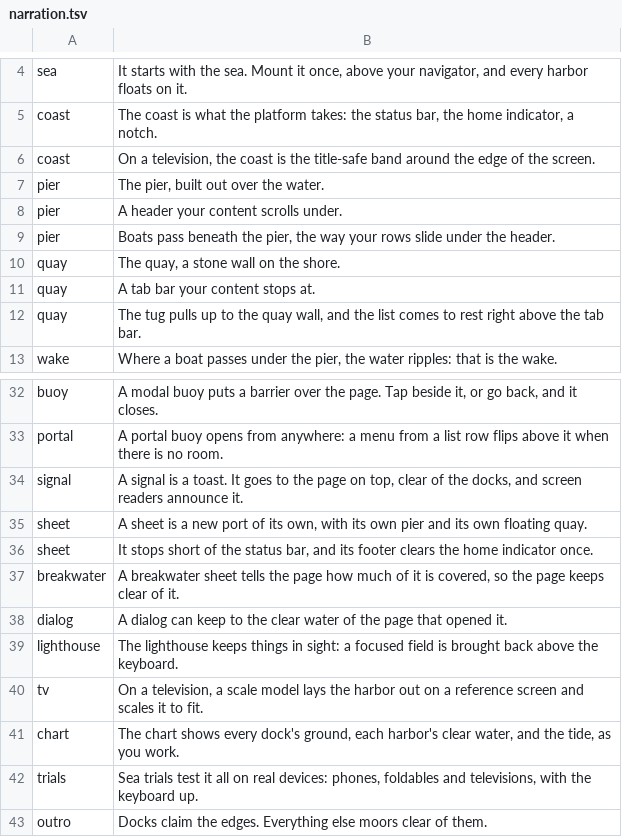
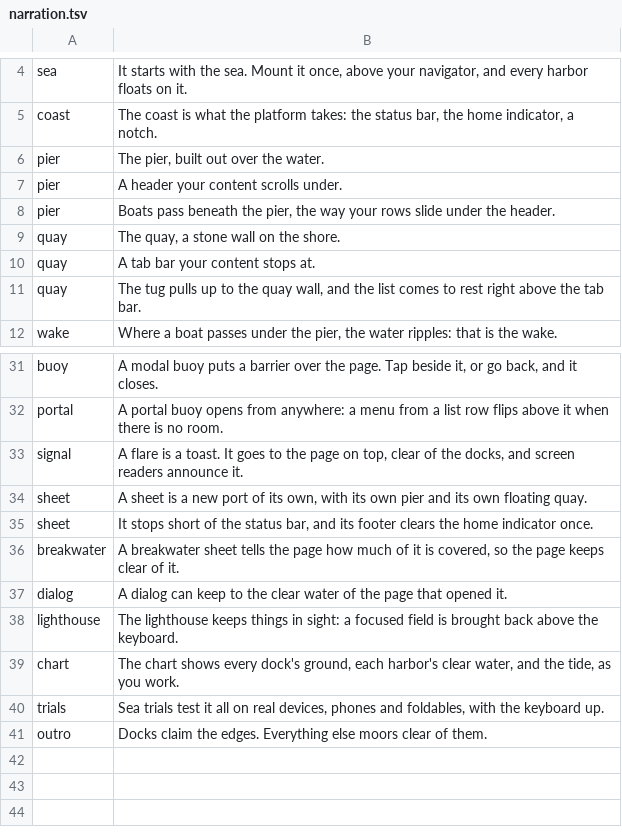
Before and after one commit to SupposedlySam/harbor, a TSV file: example/lib/showcase/narration.tsv, drawn as a sheet; only a part is shown, gaps mark what is left out.

```diff
--- a/example/lib/showcase/narration.tsv
+++ b/example/lib/showcase/narration.tsv
@@ -5,3 +5,2 @@ sea	It starts with the sea. Mount it once, above your navigator, and every harbo
 coast	The coast is what the platform takes: the status bar, the home indicator, a notch.
-coast	On a television, the coast is the title-safe band around the edge of the screen.
 pier	The pier, built out over the water.
@@ -33,3 +32,3 @@ buoy	A modal buoy puts a barrier over the page. Tap beside it, or go back, and i
 portal	A portal buoy opens from anywhere: a menu from a list row flips above it when there is no room.
-signal	A signal is a toast. It goes to the page on top, clear of the docks, and screen readers announce it.
+signal	A flare is a toast. It goes to the page on top, clear of the docks, and screen readers announce it.
 sheet	A sheet is a new port of its own, with its own pier and its own floating quay.
@@ -39,5 +38,4 @@ dialog	A dialog can keep to the clear water of the page that opened it.
 lighthouse	The lighthouse keeps things in sight: a focused field is brought back above the keyboard.
-tv	On a television, a scale model lays the harbor out on a reference screen and scales it to fit.
 chart	The chart shows every dock's ground, each harbor's clear water, and the tide, as you work.
-trials	Sea trials test it all on real devices: phones, foldables and televisions, with the keyboard up.
+trials	Sea trials test it all on real devices, phones and foldables, with the keyboard up.
 outro	Docks claim the edges. Everything else moors clear of them.
```
Also changed, not shown: 16 other files.
